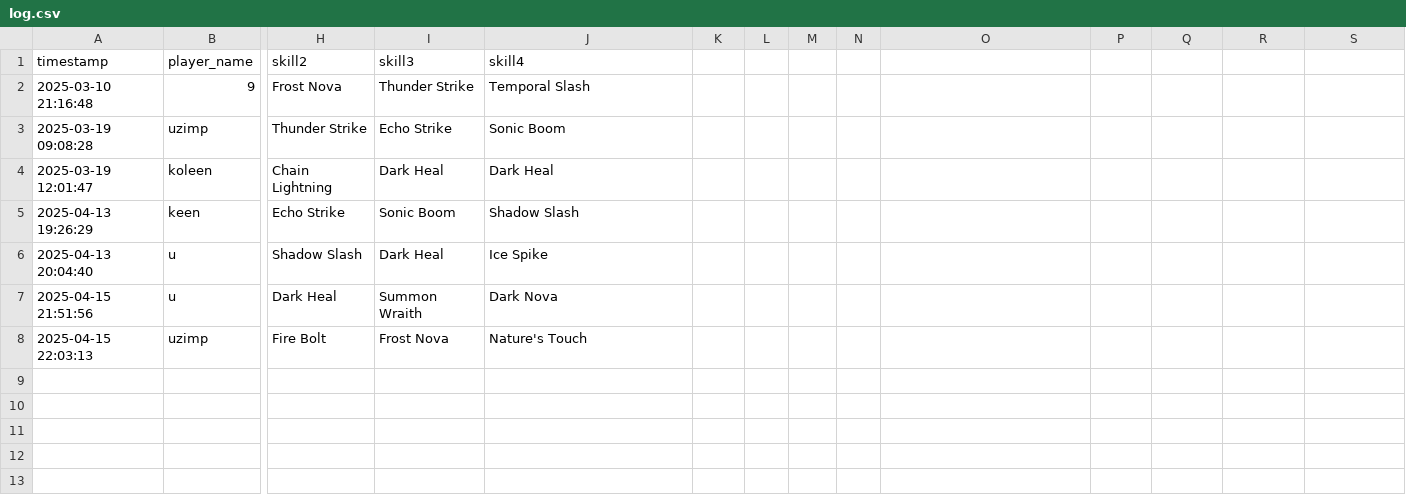
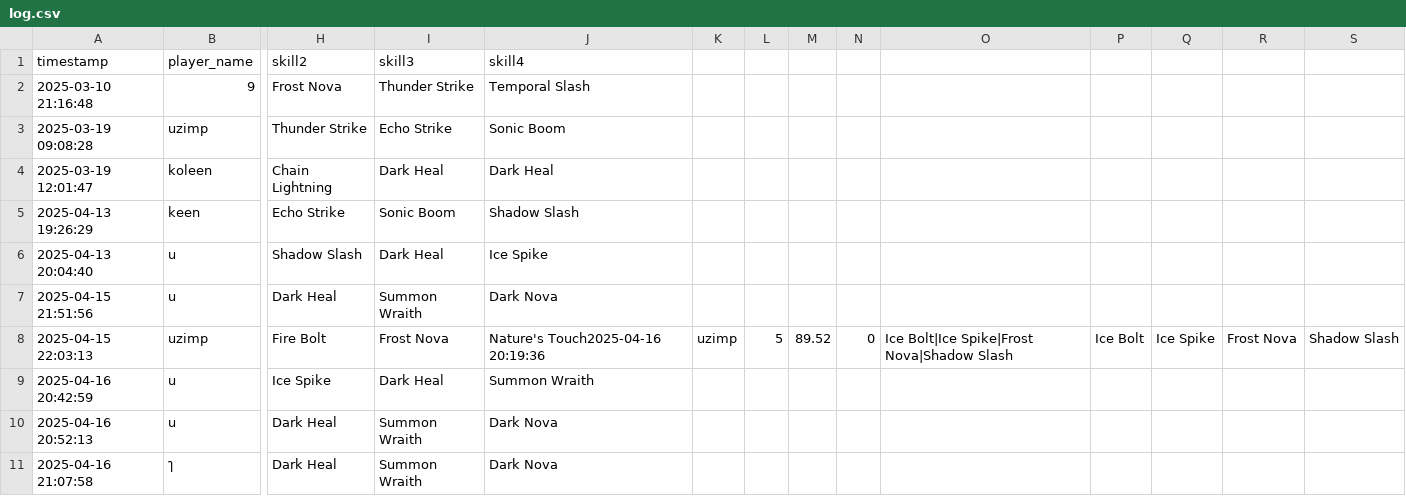
Before and after one commit to uzimpp/elemental_dungeon, a CSV file: data/log.csv, drawn as a sheet; only a part is shown, gaps mark what is left out; rows hold the shown columns only; the diff names each change by its address in the sheet, - before the commit and + after, or states it on an @@ line.

```diff
--- a/data/log.csv
+++ b/data/log.csv
-J8 (skill4): Nature's Touch
+J8 (skill4): Nature's Touch2025-04-16 20:19:36
-K8: (empty)
+K8: uzimp
-L8: (empty)
+L8: 5
-M8: (empty)
+M8: 89.52
-N8: (empty)
+N8: 0
-O8: (empty)
+O8: Ice Bolt|Ice Spike|Frost Nova|Shadow Slash
-P8: (empty)
+P8: Ice Bolt
-Q8: (empty)
+Q8: Ice Spike
-R8: (empty)
+R8: Frost Nova
-S8: (empty)
+S8: Shadow Slash
+row 9: 2025-04-16 20:42:59 | u | Ice Spike | Dark Heal | Summon Wraith
+row 10: 2025-04-16 20:52:13 | u | Dark Heal | Summon Wraith | Dark Nova
+row 11: 2025-04-16 21:07:58 | ๅ | Dark Heal | Summon Wraith | Dark Nova
```
Also changed, not shown: data/skills.csv, 4 other files.
